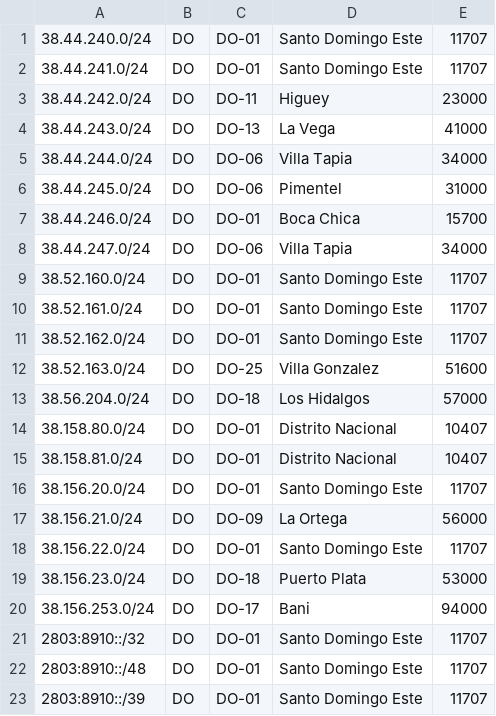
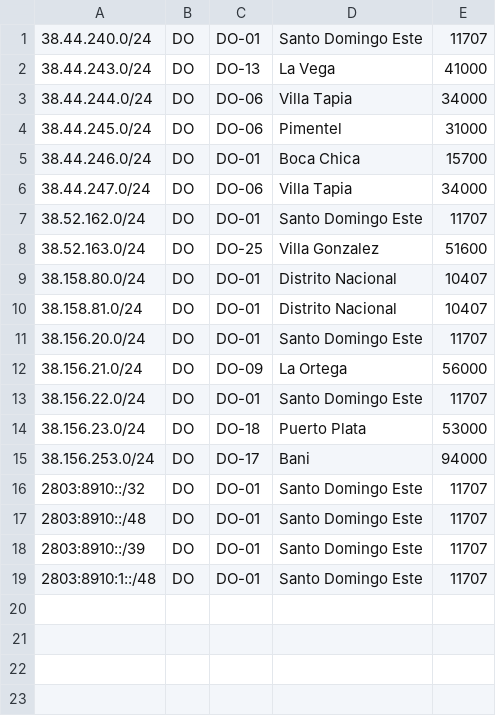
Before and after one commit to visnetwork/geofeed, a CSV file: geofeed.csv, drawn as a sheet.

Commit message:
Update geofeed.csv with new IP ranges
Removed duplicate entries and added a new IPv6 range.

```diff
--- a/geofeed.csv
+++ b/geofeed.csv
@@ -1,4 +1,2 @@
 38.44.240.0/24,DO,DO-01,Santo Domingo Este,11707
-38.44.241.0/24,DO,DO-01,Santo Domingo Este,11707
-38.44.242.0/24,DO,DO-11,Higuey,23000
 38.44.243.0/24,DO,DO-13,La Vega,41000
@@ -8,7 +6,4 @@
 38.44.247.0/24,DO,DO-06,Villa Tapia,34000
-38.52.160.0/24,DO,DO-01,Santo Domingo Este,11707
-38.52.161.0/24,DO,DO-01,Santo Domingo Este,11707
 38.52.162.0/24,DO,DO-01,Santo Domingo Este,11707
 38.52.163.0/24,DO,DO-25,Villa Gonzalez,51600
-38.56.204.0/24,DO,DO-18,Los Hidalgos,57000
 38.158.80.0/24,DO,DO-01,Distrito Nacional,10407
@@ -23 +18,2 @@
 2803:8910::/39,DO,DO-01,Santo Domingo Este,11707
+2803:8910:1::/48,DO,DO-01,Santo Domingo Este,11707
```
